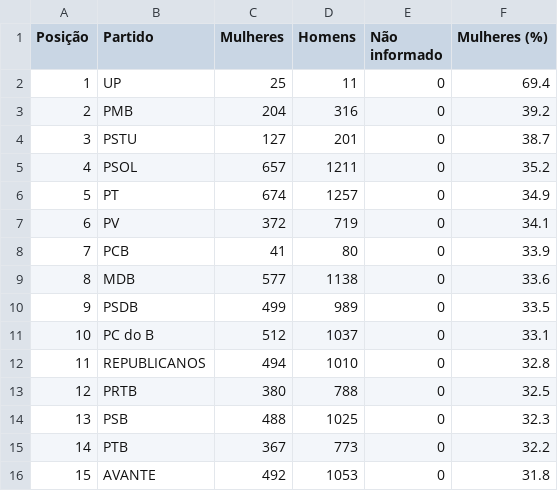
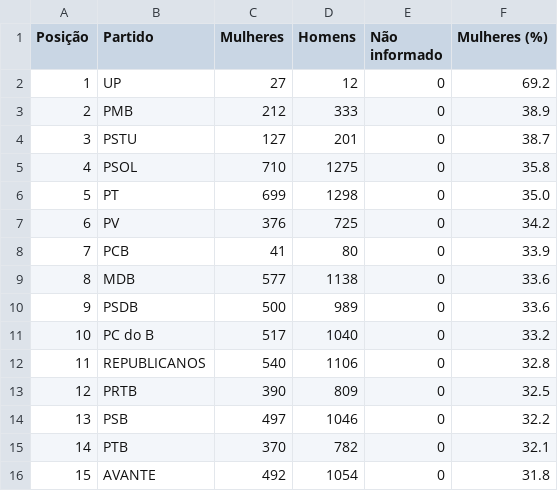
Before and after one commit to rafagarc/eleicoes_2022, a CSV file: genero_partido.csv, drawn as a sheet; only a part is shown; the diff covers the shown part only.

```diff
--- a/genero_partido.csv
+++ b/genero_partido.csv
@@ -1,16 +1,16 @@
 Posição,Partido,Mulheres,Homens,Não informado,Mulheres (%)
-1,UP,25,11,0,69.4
-2,PMB,204,316,0,39.2
+1,UP,27,12,0,69.2
+2,PMB,212,333,0,38.9
 3,PSTU,127,201,0,38.7
-4,PSOL,657,1211,0,35.2
-5,PT,674,1257,0,34.9
-6,PV,372,719,0,34.1
+4,PSOL,710,1275,0,35.8
+5,PT,699,1298,0,35.0
+6,PV,376,725,0,34.2
 7,PCB,41,80,0,33.9
 8,MDB,577,1138,0,33.6
-9,PSDB,499,989,0,33.5
-10,PC do B,512,1037,0,33.1
-11,REPUBLICANOS,494,1010,0,32.8
-12,PRTB,380,788,0,32.5
-13,PSB,488,1025,0,32.3
-14,PTB,367,773,0,32.2
-15,AVANTE,492,1053,0,31.8
+9,PSDB,500,989,0,33.6
+10,PC do B,517,1040,0,33.2
+11,REPUBLICANOS,540,1106,0,32.8
+12,PRTB,390,809,0,32.5
+13,PSB,497,1046,0,32.2
+14,PTB,370,782,0,32.1
+15,AVANTE,492,1054,0,31.8
```
Also changed, not shown: 48 edited cells elsewhere in this file, candidatos_escolaridade.csv, candidatos_partido.csv, 8 other files.
